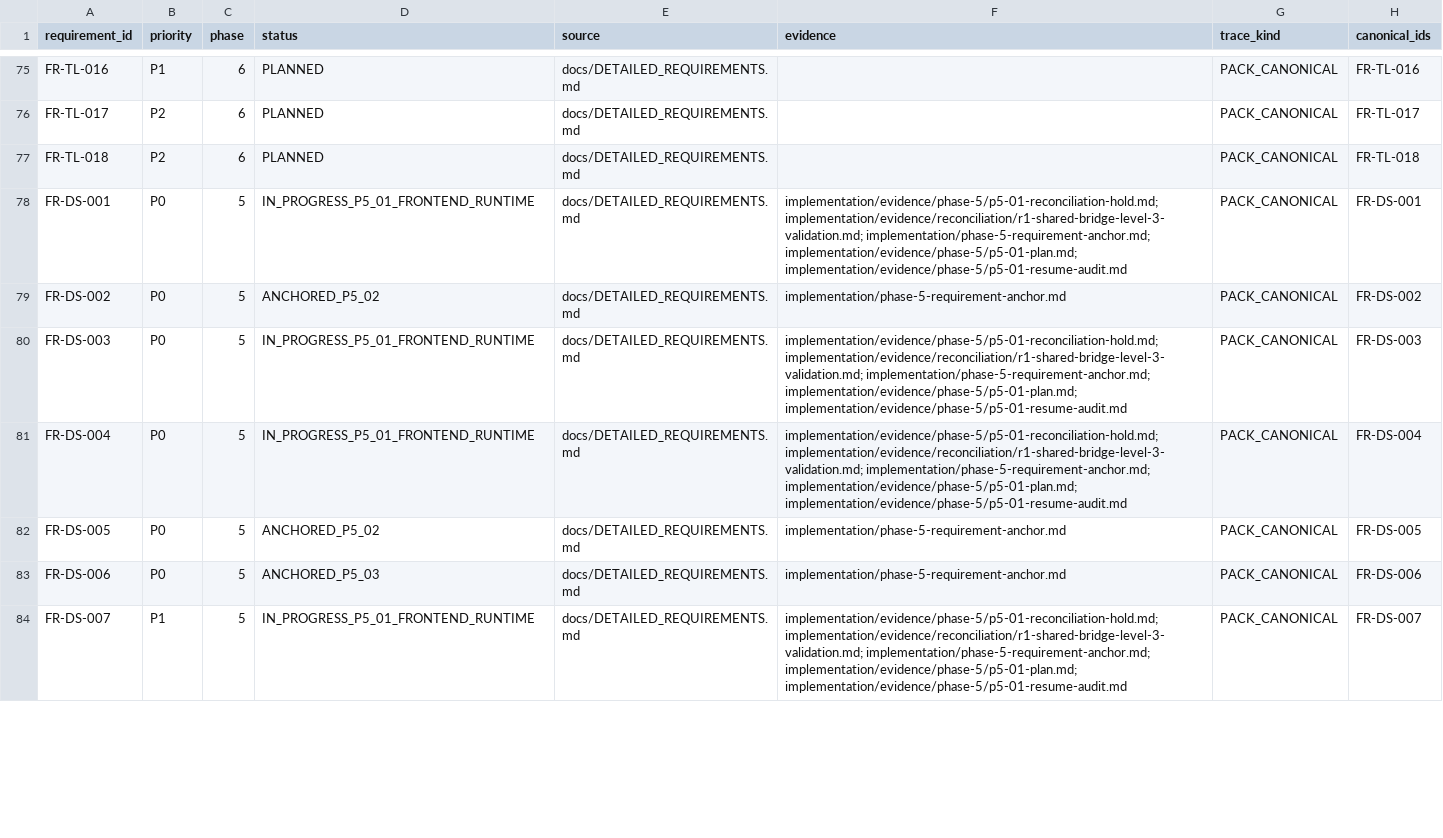
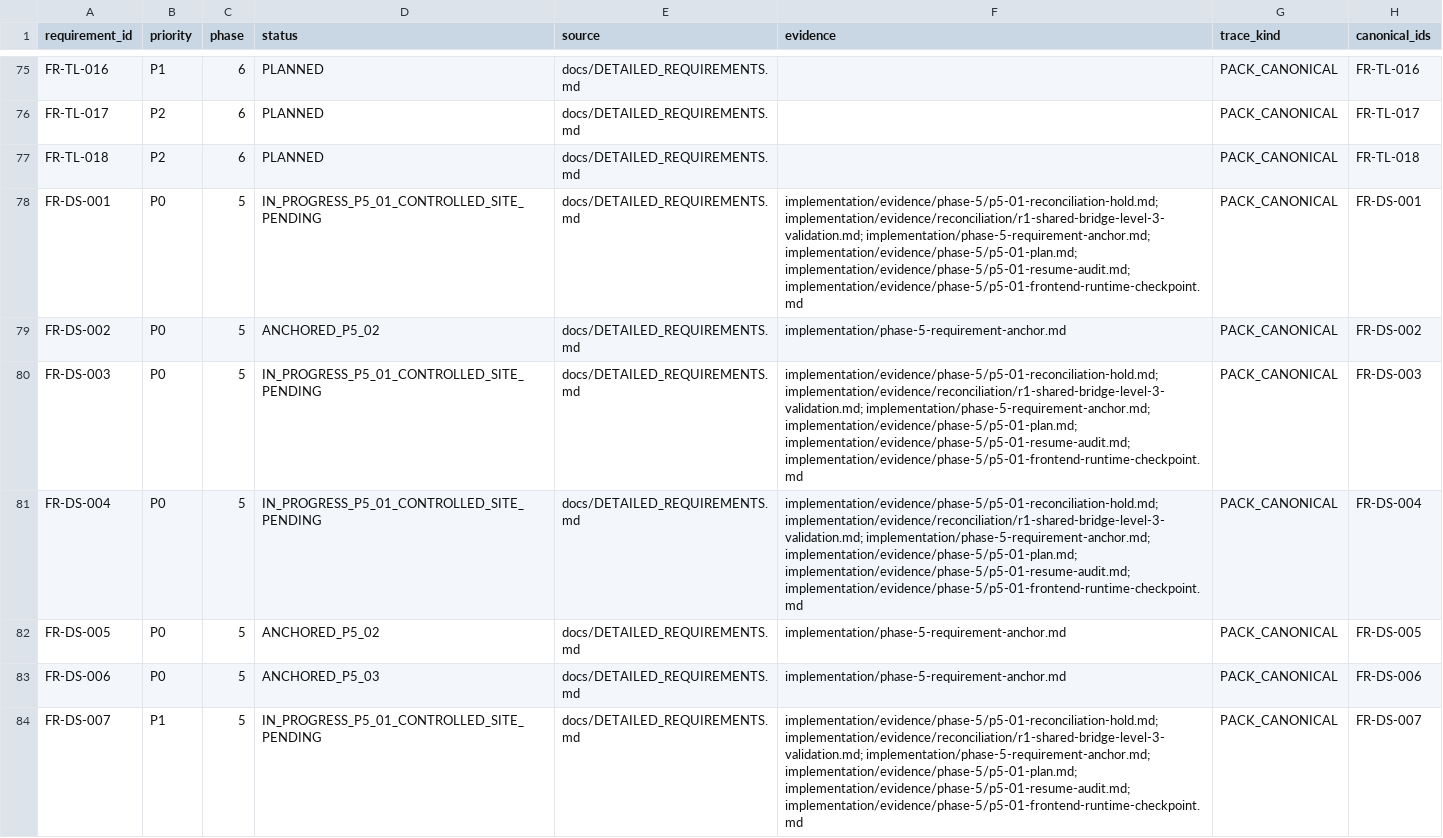
Before and after one commit to kaibowang-hash/jce_npi, a CSV file: implementation/REQUIREMENT_TRACEABILITY.csv, drawn as a sheet; only a part is shown, gaps mark what is left out; the diff covers the shown part only.

```diff
--- a/implementation/REQUIREMENT_TRACEABILITY.csv
+++ b/implementation/REQUIREMENT_TRACEABILITY.csv
@@ -77,8 +77,8 @@ FR-TL-017,P2,6,PLANNED,docs/DETAILED_REQUIREMENTS.md,,PACK_CANONICAL,FR-TL-017
 FR-TL-018,P2,6,PLANNED,docs/DETAILED_REQUIREMENTS.md,,PACK_CANONICAL,FR-TL-018
-FR-DS-001,P0,5,IN_PROGRESS_P5_01_FRONTEND_RUNTIME,docs/DETAILED_REQUIREMENTS.md,implementation/evidence/phase-5/p5-01-reconciliation-hold.md; implementation/evidence/reconciliation/r1-shared-bridge-level-3-validation.md; implementation/phase-5-requirement-anchor.md; implementation/evidence/phase-5/p5-01-plan.md; implementation/evidence/phase-5/p5-01-resume-audit.md,PACK_CANONICAL,FR-DS-001
+FR-DS-001,P0,5,IN_PROGRESS_P5_01_CONTROLLED_SITE_PENDING,docs/DETAILED_REQUIREMENTS.md,implementation/evidence/phase-5/p5-01-reconciliation-hold.md; implementation/evidence/reconciliation/r1-shared-bridge-level-3-validation.md; implementation/phase-5-requirement-anchor.md; implementation/evidence/phase-5/p5-01-plan.md; implementation/evidence/phase-5/p5-01-resume-audit.md; implementation/evidence/phase-5/p5-01-frontend-runtime-checkpoint.md,PACK_CANONICAL,FR-DS-001
 FR-DS-002,P0,5,ANCHORED_P5_02,docs/DETAILED_REQUIREMENTS.md,implementation/phase-5-requirement-anchor.md,PACK_CANONICAL,FR-DS-002
-FR-DS-003,P0,5,IN_PROGRESS_P5_01_FRONTEND_RUNTIME,docs/DETAILED_REQUIREMENTS.md,implementation/evidence/phase-5/p5-01-reconciliation-hold.md; implementation/evidence/reconciliation/r1-shared-bridge-level-3-validation.md; implementation/phase-5-requirement-anchor.md; implementation/evidence/phase-5/p5-01-plan.md; implementation/evidence/phase-5/p5-01-resume-audit.md,PACK_CANONICAL,FR-DS-003
-FR-DS-004,P0,5,IN_PROGRESS_P5_01_FRONTEND_RUNTIME,docs/DETAILED_REQUIREMENTS.md,implementation/evidence/phase-5/p5-01-reconciliation-hold.md; implementation/evidence/reconciliation/r1-shared-bridge-level-3-validation.md; implementation/phase-5-requirement-anchor.md; implementation/evidence/phase-5/p5-01-plan.md; implementation/evidence/phase-5/p5-01-resume-audit.md,PACK_CANONICAL,FR-DS-004
+FR-DS-003,P0,5,IN_PROGRESS_P5_01_CONTROLLED_SITE_PENDING,docs/DETAILED_REQUIREMENTS.md,implementation/evidence/phase-5/p5-01-reconciliation-hold.md; implementation/evidence/reconciliation/r1-shared-bridge-level-3-validation.md; implementation/phase-5-requirement-anchor.md; implementation/evidence/phase-5/p5-01-plan.md; implementation/evidence/phase-5/p5-01-resume-audit.md; implementation/evidence/phase-5/p5-01-frontend-runtime-checkpoint.md,PACK_CANONICAL,FR-DS-003
+FR-DS-004,P0,5,IN_PROGRESS_P5_01_CONTROLLED_SITE_PENDING,docs/DETAILED_REQUIREMENTS.md,implementation/evidence/phase-5/p5-01-reconciliation-hold.md; implementation/evidence/reconciliation/r1-shared-bridge-level-3-validation.md; implementation/phase-5-requirement-anchor.md; implementation/evidence/phase-5/p5-01-plan.md; implementation/evidence/phase-5/p5-01-resume-audit.md; implementation/evidence/phase-5/p5-01-frontend-runtime-checkpoint.md,PACK_CANONICAL,FR-DS-004
 FR-DS-005,P0,5,ANCHORED_P5_02,docs/DETAILED_REQUIREMENTS.md,implementation/phase-5-requirement-anchor.md,PACK_CANONICAL,FR-DS-005
 FR-DS-006,P0,5,ANCHORED_P5_03,docs/DETAILED_REQUIREMENTS.md,implementation/phase-5-requirement-anchor.md,PACK_CANONICAL,FR-DS-006
-FR-DS-007,P1,5,IN_PROGRESS_P5_01_FRONTEND_RUNTIME,docs/DETAILED_REQUIREMENTS.md,implementation/evidence/phase-5/p5-01-reconciliation-hold.md; implementation/evidence/reconciliation/r1-shared-bridge-level-3-validation.md; implementation/phase-5-requirement-anchor.md; implementation/evidence/phase-5/p5-01-plan.md; implementation/evidence/phase-5/p5-01-resume-audit.md,PACK_CANONICAL,FR-DS-007
+FR-DS-007,P1,5,IN_PROGRESS_P5_01_CONTROLLED_SITE_PENDING,docs/DETAILED_REQUIREMENTS.md,implementation/evidence/phase-5/p5-01-reconciliation-hold.md; implementation/evidence/reconciliation/r1-shared-bridge-level-3-validation.md; implementation/phase-5-requirement-anchor.md; implementation/evidence/phase-5/p5-01-plan.md; implementation/evidence/phase-5/p5-01-resume-audit.md; implementation/evidence/phase-5/p5-01-frontend-runtime-checkpoint.md,PACK_CANONICAL,FR-DS-007
```
Also changed, not shown: 6 edited cells elsewhere in this file, apps/npi_core/npi_core/translations/zh-TW.csv, apps/npi_core/npi_core/translations/zh.csv, 31 other files.
